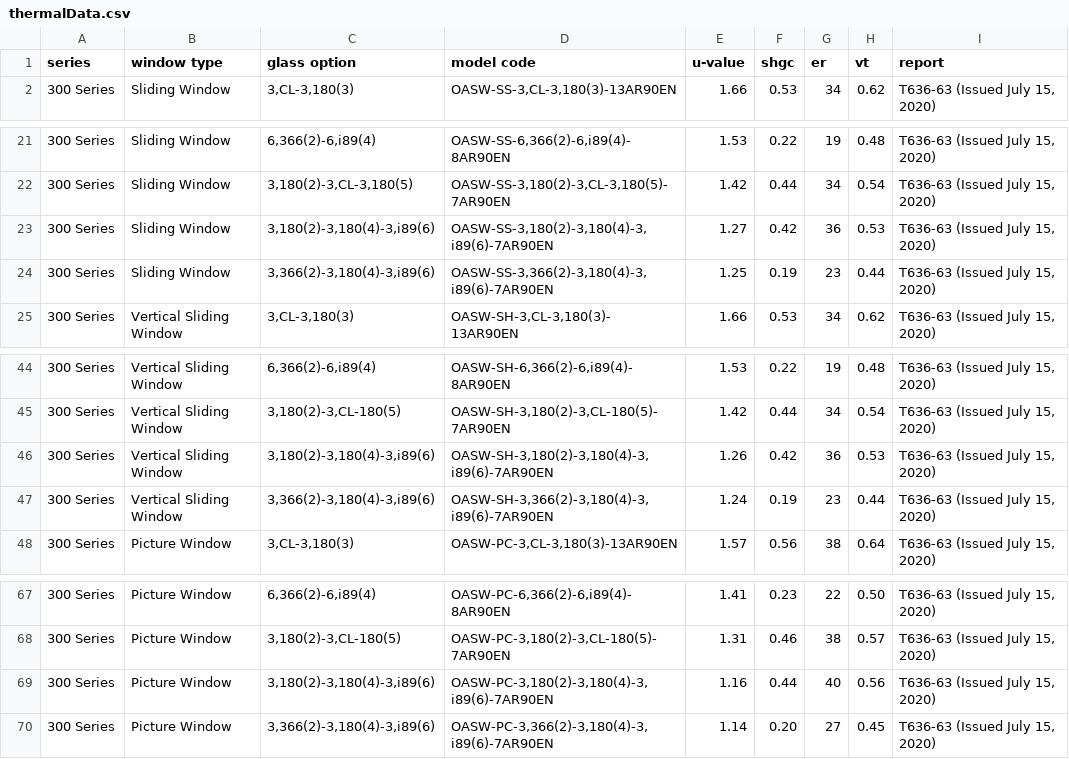
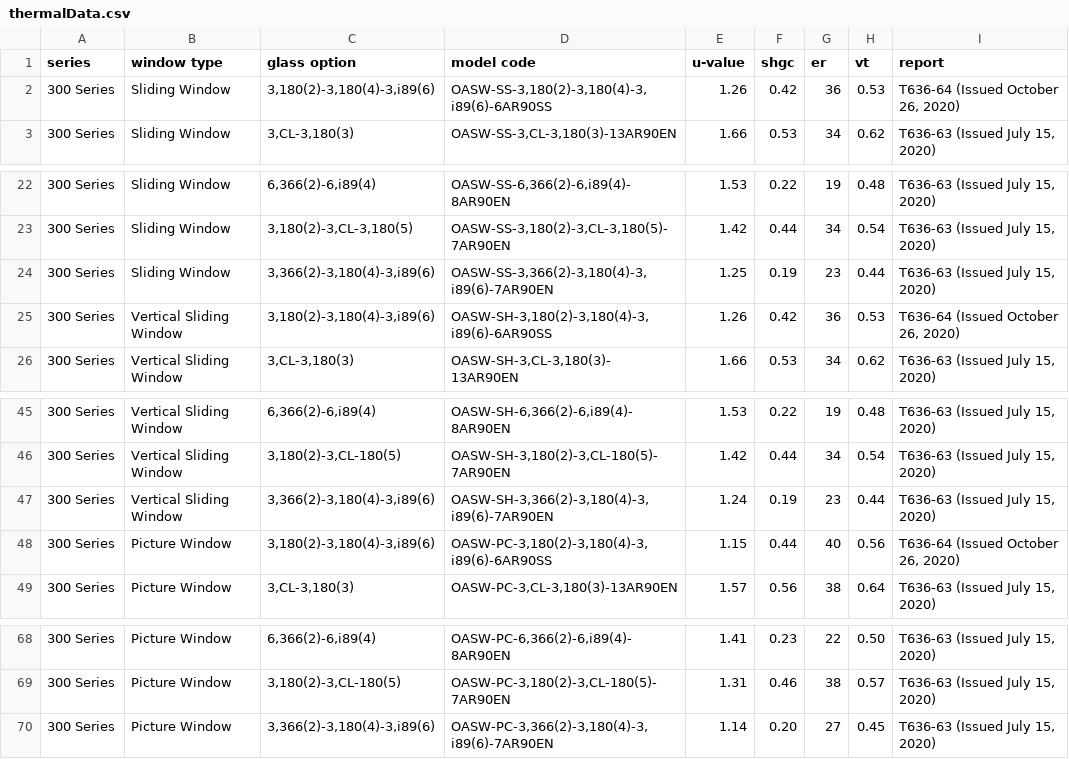
Before and after one commit to omairqazi29/WindowLabellingSoftware, a CSV file: data/thermalData.csv, drawn as a sheet; only a part is shown, gaps mark what is left out.

Commit message:
Updated 300 series 180/180/i89 3mm/3mm/3mm SS option for Horizontal sliding, picture, and vertical sliding

```diff
--- a/data/thermalData.csv
+++ b/data/thermalData.csv
@@ -1,2 +1,3 @@
 series;window type;glass option;model code;u-value;shgc;er;vt;report
+300 Series;Sliding Window;3,180(2)-3,180(4)-3,i89(6);OASW-SS-3,180(2)-3,180(4)-3,i89(6)-6AR90SS;1.26;0.42;36;0.53;T636-64 (Issued October 26, 2020)
 300 Series;Sliding Window;3,CL-3,180(3);OASW-SS-3,CL-3,180(3)-13AR90EN;1.66;0.53;34;0.62;T636-63 (Issued July 15, 2020)
@@ -22,4 +23,4 @@ series;window type;glass option;model code;u-value;shgc;er;vt;report
 300 Series;Sliding Window;3,180(2)-3,CL-3,180(5);OASW-SS-3,180(2)-3,CL-3,180(5)-7AR90EN;1.42;0.44;34;0.54;T636-63 (Issued July 15, 2020)
-300 Series;Sliding Window;3,180(2)-3,180(4)-3,i89(6);OASW-SS-3,180(2)-3,180(4)-3,i89(6)-7AR90EN;1.27;0.42;36;0.53;T636-63 (Issued July 15, 2020)
 300 Series;Sliding Window;3,366(2)-3,180(4)-3,i89(6);OASW-SS-3,366(2)-3,180(4)-3,i89(6)-7AR90EN;1.25;0.19;23;0.44;T636-63 (Issued July 15, 2020)
+300 Series;Vertical Sliding Window;3,180(2)-3,180(4)-3,i89(6);OASW-SH-3,180(2)-3,180(4)-3,i89(6)-6AR90SS;1.26;0.42;36;0.53;T636-64 (Issued October 26, 2020)
 300 Series;Vertical Sliding Window;3,CL-3,180(3);OASW-SH-3,CL-3,180(3)-13AR90EN;1.66;0.53;34;0.62;T636-63 (Issued July 15, 2020)
@@ -45,4 +46,4 @@ series;window type;glass option;model code;u-value;shgc;er;vt;report
 300 Series;Vertical Sliding Window;3,180(2)-3,CL-180(5);OASW-SH-3,180(2)-3,CL-180(5)-7AR90EN;1.42;0.44;34;0.54;T636-63 (Issued July 15, 2020)
-300 Series;Vertical Sliding Window;3,180(2)-3,180(4)-3,i89(6);OASW-SH-3,180(2)-3,180(4)-3,i89(6)-7AR90EN;1.26;0.42;36;0.53;T636-63 (Issued July 15, 2020)
 300 Series;Vertical Sliding Window;3,366(2)-3,180(4)-3,i89(6);OASW-SH-3,366(2)-3,180(4)-3,i89(6)-7AR90EN;1.24;0.19;23;0.44;T636-63 (Issued July 15, 2020)
+300 Series;Picture Window;3,180(2)-3,180(4)-3,i89(6);OASW-PC-3,180(2)-3,180(4)-3,i89(6)-6AR90SS;1.15;0.44;40;0.56;T636-64 (Issued October 26, 2020)
 300 Series;Picture Window;3,CL-3,180(3);OASW-PC-3,CL-3,180(3)-13AR90EN;1.57;0.56;38;0.64;T636-63 (Issued July 15, 2020)
@@ -68,3 +69,2 @@ series;window type;glass option;model code;u-value;shgc;er;vt;report
 300 Series;Picture Window;3,180(2)-3,CL-180(5);OASW-PC-3,180(2)-3,CL-180(5)-7AR90EN;1.31;0.46;38;0.57;T636-63 (Issued July 15, 2020)
-300 Series;Picture Window;3,180(2)-3,180(4)-3,i89(6);OASW-PC-3,180(2)-3,180(4)-3,i89(6)-7AR90EN;1.16;0.44;40;0.56;T636-63 (Issued July 15, 2020)
 300 Series;Picture Window;3,366(2)-3,180(4)-3,i89(6);OASW-PC-3,366(2)-3,180(4)-3,i89(6)-7AR90EN;1.14;0.20;27;0.45;T636-63 (Issued July 15, 2020)
```
